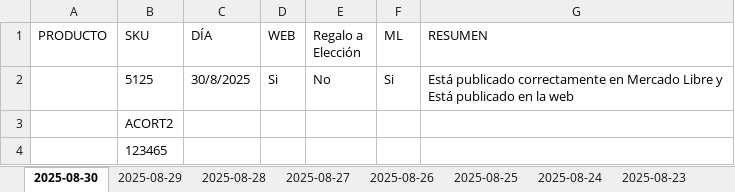
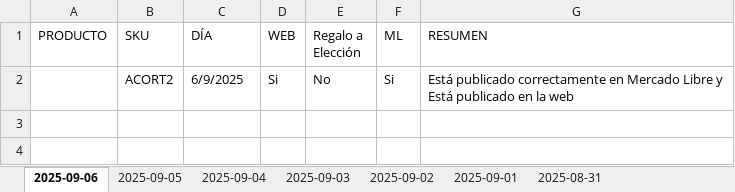
Before and after one commit to MaraAnima/Stockie, an Excel workbook: service/downloads/temp.xlsx, sheet 2025-09-06, drawn as a sheet; values as stored, in another font and other column widths than the file's, no borders; charts and pictures not drawn; the diff names each change by its address in the sheet, - before the commit and + after, or states it on an @@ line.

```diff
--- a/service/downloads/temp.xlsx (sheet 2025-09-06)
+++ b/service/downloads/temp.xlsx (sheet 2025-09-06)
-sheet tab: 2025-08-30
+sheet tab: 2025-09-06
-sheet tab: 2025-08-29
+sheet tab: 2025-09-05
-sheet tab: 2025-08-28
+sheet tab: 2025-09-04
-sheet tab: 2025-08-27
+sheet tab: 2025-09-03
-sheet tab: 2025-08-26
+sheet tab: 2025-09-02
-sheet tab: 2025-08-25
+sheet tab: 2025-09-01
-sheet tab: 2025-08-24
+sheet tab: 2025-08-31
-sheet tab: 2025-08-23
-B2 (SKU): 5125
+B2 (SKU): ACORT2
-C2 (DÍA): 30/8/2025
+C2 (DÍA): 6/9/2025
-row 3:  | ACORT2
-row 4:  | 123465
```
Also changed, not shown: other sheet tabs, charts or pictures, 4 other files.
